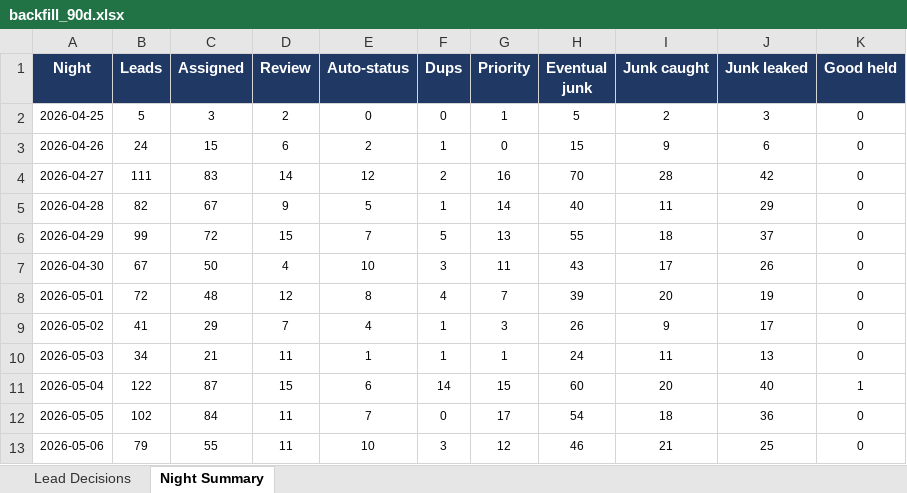
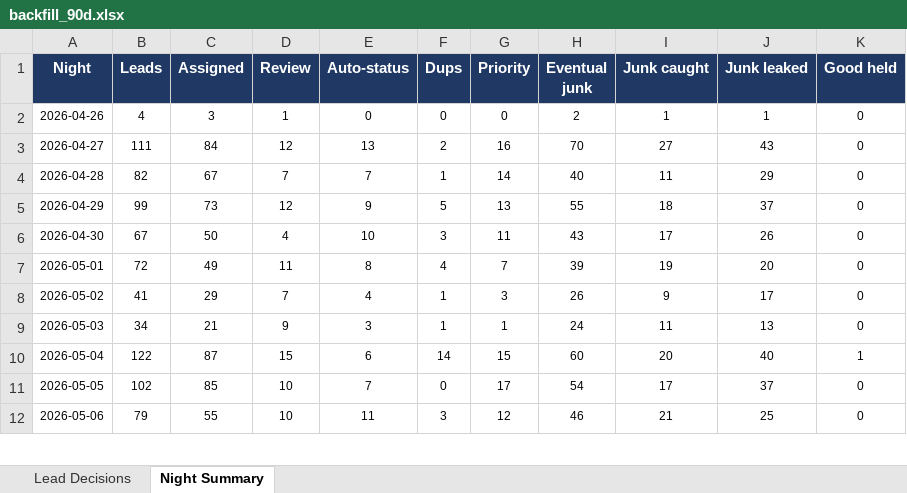
Before and after one commit to kurvnick/kurvpay-pcrep, an Excel workbook: logs/backfill_90d.xlsx, sheet Night Summary, drawn as a sheet; only a part is shown; values as stored, in another font and other column widths than the file's, no borders; removed rows and columns are numbered as before the commit, all else as after; the diff covers the shown part only; the diff names each change by its address in the sheet, - before the commit and + after, or states it on an @@ line.

```diff
--- a/logs/backfill_90d.xlsx (sheet Night Summary)
+++ b/logs/backfill_90d.xlsx (sheet Night Summary)
-row 2: 2026-04-25 | 5 | 3 | 2 | 0 | 0 | 1 | 5 | 2 | 3 | 0
-B2 (Leads): 24
+B2 (Leads): 4
-C2 (Assigned): 15
+C2 (Assigned): 3
-D2 (Review): 6
+D2 (Review): 1
-E2 (Auto-status): 2
+E2 (Auto-status): 0
-F2 (Dups): 1
+F2 (Dups): 0
-H2 (Eventual junk): 15
+H2 (Eventual junk): 2
-I2 (Junk caught): 9
+I2 (Junk caught): 1
-J2 (Junk leaked): 6
+J2 (Junk leaked): 1
-C3 (Assigned): 83
+C3 (Assigned): 84
-D3 (Review): 14
+D3 (Review): 12
-E3 (Auto-status): 12
+E3 (Auto-status): 13
-I3 (Junk caught): 28
+I3 (Junk caught): 27
-J3 (Junk leaked): 42
+J3 (Junk leaked): 43
-D4 (Review): 9
+D4 (Review): 7
-E4 (Auto-status): 5
+E4 (Auto-status): 7
-C5 (Assigned): 72
+C5 (Assigned): 73
-D5 (Review): 15
+D5 (Review): 12
-E5 (Auto-status): 7
+E5 (Auto-status): 9
-C7 (Assigned): 48
+C7 (Assigned): 49
-D7 (Review): 12
+D7 (Review): 11
-I7 (Junk caught): 20
+I7 (Junk caught): 19
-J7 (Junk leaked): 19
+J7 (Junk leaked): 20
-D9 (Review): 11
+D9 (Review): 9
-E9 (Auto-status): 1
+E9 (Auto-status): 3
-C11 (Assigned): 84
+C11 (Assigned): 85
-D11:D12 (Review): 11
+D11:D12 (Review): 10
-I11 (Junk caught): 18
+I11 (Junk caught): 17
-J11 (Junk leaked): 36
+J11 (Junk leaked): 37
-E12 (Auto-status): 10
+E12 (Auto-status): 11
```
Also changed, not shown: 1 added row and 186 edited cells elsewhere in this sheet, sheet Lead Decisions.
